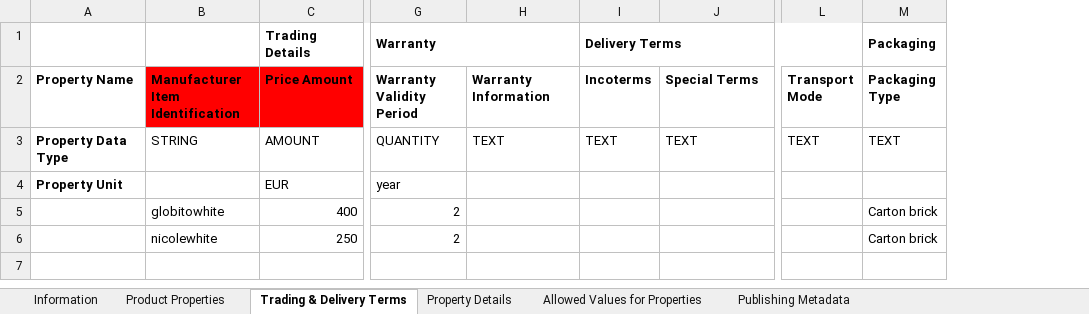
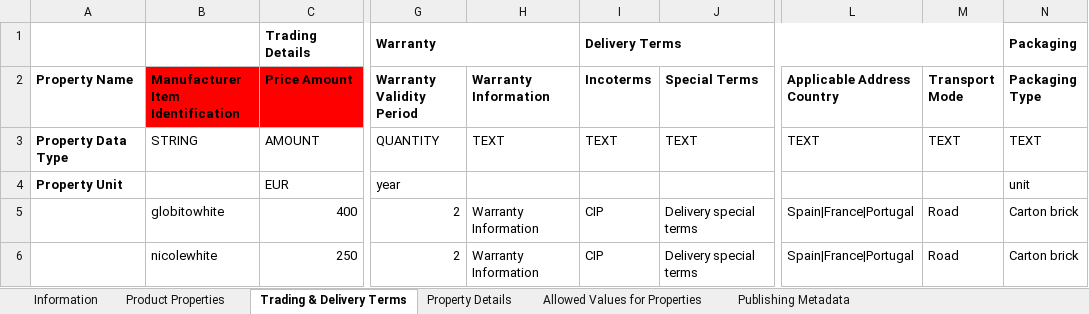
Before and after one commit to nimble-platform/catalog-service, an Excel workbook: business/catalogue-service-micro/src/main/resources/template/cradle_filled.xlsx, sheet Trading & Delivery Terms, drawn as a sheet; only a part is shown, gaps mark what is left out; values as stored, in another font and other column widths than the file's, no borders; addresses are those after the commit; the diff names each change by its address in the sheet, - before the commit and + after, or states it on an @@ line.

```diff
--- a/business/catalogue-service-micro/src/main/resources/template/cradle_filled.xlsx (sheet Trading & Delivery Terms)
+++ b/business/catalogue-service-micro/src/main/resources/template/cradle_filled.xlsx (sheet Trading & Delivery Terms)
+column L (Applicable Address Country), rows 3-6: TEXT |  | Spain|France|Portugal | Spain|France|Portugal
-N4 (Packaging Type): (empty)
+N4 (Packaging Type): unit
-H5:H6 (Warranty Information): (empty)
+H5:H6 (Warranty Information): Warranty Information
-I5:I6 (Incoterms): (empty)
+I5:I6 (Incoterms): CIP
-J5:J6 (Special Terms): (empty)
+J5:J6 (Special Terms): Delivery special terms
-M5:M6 (Transport Mode): (empty)
+M5:M6 (Transport Mode): Road
```
Also changed, not shown: sheet Property Details, sheet Product Properties, 7 other files.
